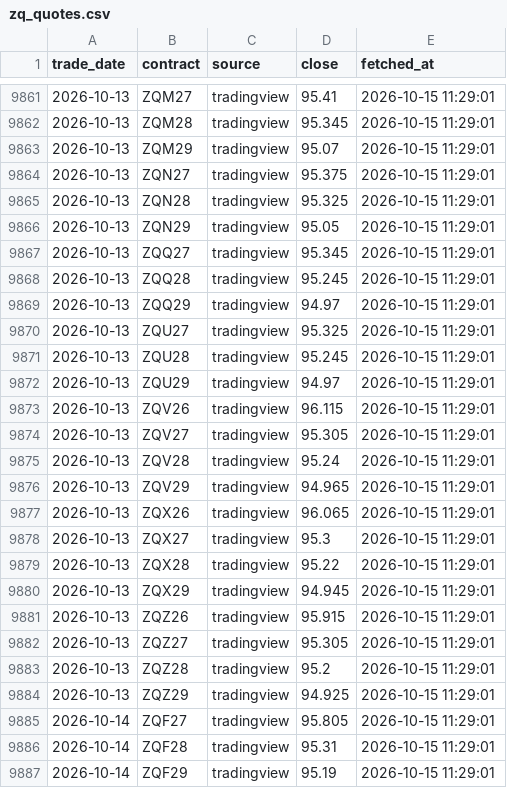
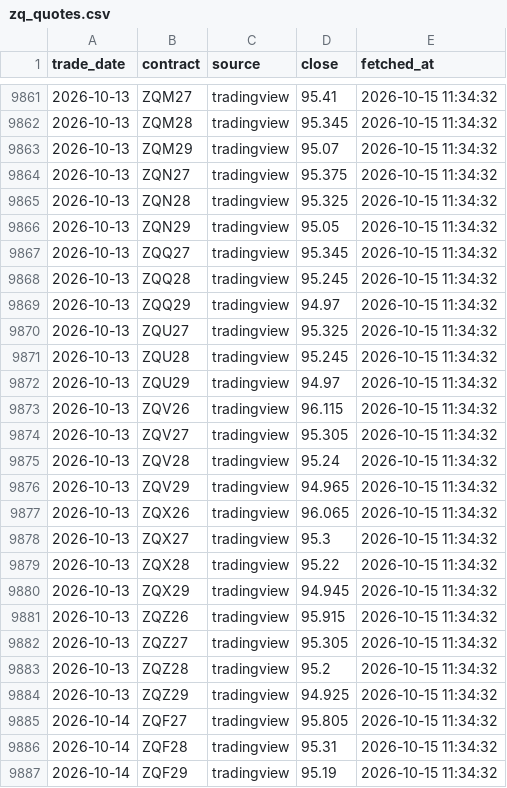
Before and after one commit to ryudoyx/fedwatch-tracker, a CSV file: data/archive/zq_quotes.csv, drawn as a sheet; only a part is shown, gaps mark what is left out; the diff covers the shown part only.

```diff
--- a/data/archive/zq_quotes.csv
+++ b/data/archive/zq_quotes.csv
@@ -9861,27 +9861,27 @@ trade_date,contract,source,close,fetched_at
-2026-10-13,ZQM27,tradingview,95.41,2026-10-15 11:29:01
-2026-10-13,ZQM28,tradingview,95.345,2026-10-15 11:29:01
-2026-10-13,ZQM29,tradingview,95.07,2026-10-15 11:29:01
-2026-10-13,ZQN27,tradingview,95.375,2026-10-15 11:29:01
-2026-10-13,ZQN28,tradingview,95.325,2026-10-15 11:29:01
-2026-10-13,ZQN29,tradingview,95.05,2026-10-15 11:29:01
-2026-10-13,ZQQ27,tradingview,95.345,2026-10-15 11:29:01
-2026-10-13,ZQQ28,tradingview,95.245,2026-10-15 11:29:01
-2026-10-13,ZQQ29,tradingview,94.97,2026-10-15 11:29:01
-2026-10-13,ZQU27,tradingview,95.325,2026-10-15 11:29:01
-2026-10-13,ZQU28,tradingview,95.245,2026-10-15 11:29:01
-2026-10-13,ZQU29,tradingview,94.97,2026-10-15 11:29:01
-2026-10-13,ZQV26,tradingview,96.115,2026-10-15 11:29:01
-2026-10-13,ZQV27,tradingview,95.305,2026-10-15 11:29:01
-2026-10-13,ZQV28,tradingview,95.24,2026-10-15 11:29:01
-2026-10-13,ZQV29,tradingview,94.965,2026-10-15 11:29:01
-2026-10-13,ZQX26,tradingview,96.065,2026-10-15 11:29:01
-2026-10-13,ZQX27,tradingview,95.3,2026-10-15 11:29:01
-2026-10-13,ZQX28,tradingview,95.22,2026-10-15 11:29:01
-2026-10-13,ZQX29,tradingview,94.945,2026-10-15 11:29:01
-2026-10-13,ZQZ26,tradingview,95.915,2026-10-15 11:29:01
-2026-10-13,ZQZ27,tradingview,95.305,2026-10-15 11:29:01
-2026-10-13,ZQZ28,tradingview,95.2,2026-10-15 11:29:01
-2026-10-13,ZQZ29,tradingview,94.925,2026-10-15 11:29:01
-2026-10-14,ZQF27,tradingview,95.805,2026-10-15 11:29:01
-2026-10-14,ZQF28,tradingview,95.31,2026-10-15 11:29:01
-2026-10-14,ZQF29,tradingview,95.19,2026-10-15 11:29:01
+2026-10-13,ZQM27,tradingview,95.41,2026-10-15 11:34:32
+2026-10-13,ZQM28,tradingview,95.345,2026-10-15 11:34:32
+2026-10-13,ZQM29,tradingview,95.07,2026-10-15 11:34:32
+2026-10-13,ZQN27,tradingview,95.375,2026-10-15 11:34:32
+2026-10-13,ZQN28,tradingview,95.325,2026-10-15 11:34:32
+2026-10-13,ZQN29,tradingview,95.05,2026-10-15 11:34:32
+2026-10-13,ZQQ27,tradingview,95.345,2026-10-15 11:34:32
+2026-10-13,ZQQ28,tradingview,95.245,2026-10-15 11:34:32
+2026-10-13,ZQQ29,tradingview,94.97,2026-10-15 11:34:32
+2026-10-13,ZQU27,tradingview,95.325,2026-10-15 11:34:32
+2026-10-13,ZQU28,tradingview,95.245,2026-10-15 11:34:32
+2026-10-13,ZQU29,tradingview,94.97,2026-10-15 11:34:32
+2026-10-13,ZQV26,tradingview,96.115,2026-10-15 11:34:32
+2026-10-13,ZQV27,tradingview,95.305,2026-10-15 11:34:32
+2026-10-13,ZQV28,tradingview,95.24,2026-10-15 11:34:32
+2026-10-13,ZQV29,tradingview,94.965,2026-10-15 11:34:32
+2026-10-13,ZQX26,tradingview,96.065,2026-10-15 11:34:32
+2026-10-13,ZQX27,tradingview,95.3,2026-10-15 11:34:32
+2026-10-13,ZQX28,tradingview,95.22,2026-10-15 11:34:32
+2026-10-13,ZQX29,tradingview,94.945,2026-10-15 11:34:32
+2026-10-13,ZQZ26,tradingview,95.915,2026-10-15 11:34:32
+2026-10-13,ZQZ27,tradingview,95.305,2026-10-15 11:34:32
+2026-10-13,ZQZ28,tradingview,95.2,2026-10-15 11:34:32
+2026-10-13,ZQZ29,tradingview,94.925,2026-10-15 11:34:32
+2026-10-14,ZQF27,tradingview,95.805,2026-10-15 11:34:32
+2026-10-14,ZQF28,tradingview,95.31,2026-10-15 11:34:32
+2026-10-14,ZQF29,tradingview,95.19,2026-10-15 11:34:32
```
Also changed, not shown: 80 edited cells elsewhere in this file, 1 other file.
